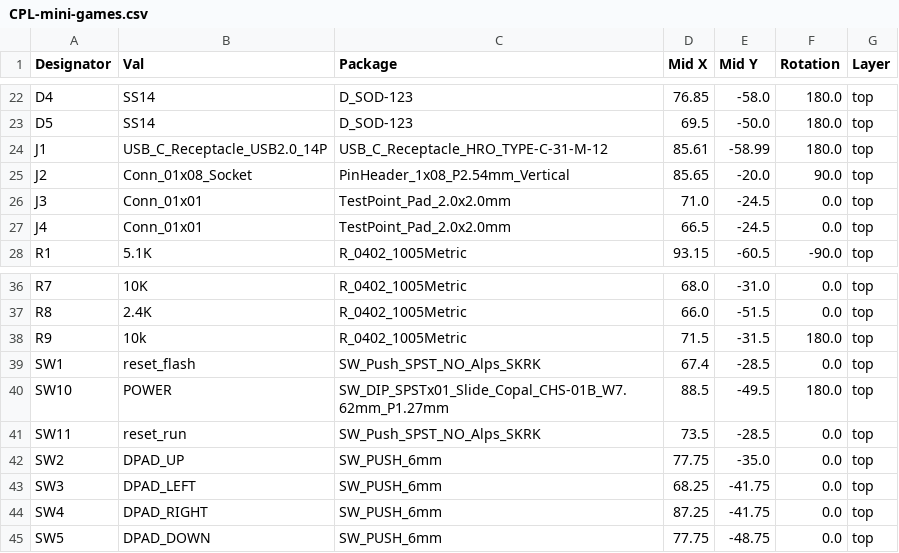
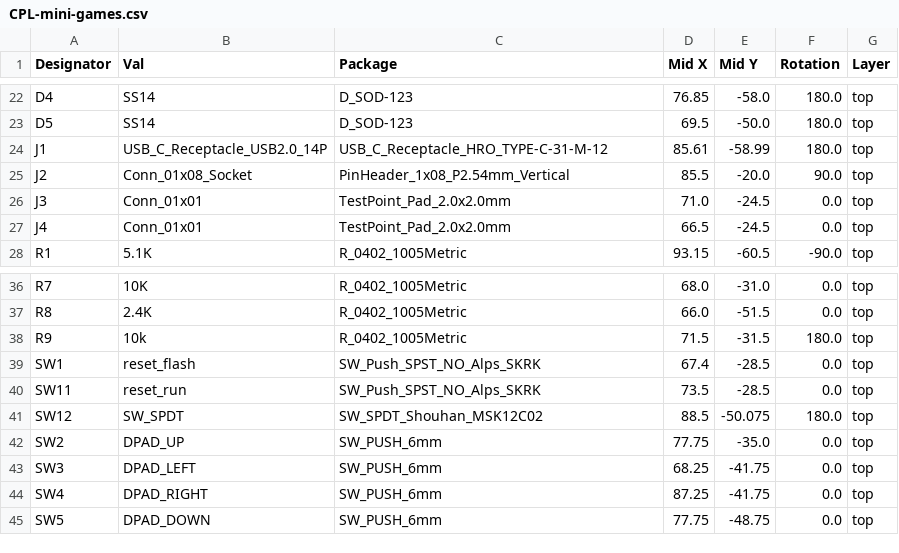
Before and after one commit to louis-bourgault/macondo-games, a CSV file: mini-games/jlcpcb/production_files/CPL-mini-games.csv, drawn as a sheet; only a part is shown, gaps mark what is left out.

```diff
--- a/mini-games/jlcpcb/production_files/CPL-mini-games.csv
+++ b/mini-games/jlcpcb/production_files/CPL-mini-games.csv
@@ -24,3 +24,3 @@ D5,SS14,D_SOD-123,69.5,-50.0,180.0,top
 J1,USB_C_Receptacle_USB2.0_14P,USB_C_Receptacle_HRO_TYPE-C-31-M-12,85.61,-58.99,180.0,top
-J2,Conn_01x08_Socket,PinHeader_1x08_P2.54mm_Vertical,85.65,-20.0,90.0,top
+J2,Conn_01x08_Socket,PinHeader_1x08_P2.54mm_Vertical,85.5,-20.0,90.0,top
 J3,Conn_01x01,TestPoint_Pad_2.0x2.0mm,71.0,-24.5,0.0,top
@@ -39,4 +39,4 @@ R9,10k,R_0402_1005Metric,71.5,-31.5,180.0,top
 SW1,reset_flash,SW_Push_SPST_NO_Alps_SKRK,67.4,-28.5,0.0,top
-SW10,POWER,SW_DIP_SPSTx01_Slide_Copal_CHS-01B_W7.62mm_P1.27mm,88.5,-49.5,180.0,top
 SW11,reset_run,SW_Push_SPST_NO_Alps_SKRK,73.5,-28.5,0.0,top
+SW12,SW_SPDT,SW_SPDT_Shouhan_MSK12C02,88.5,-50.075,180.0,top
 SW2,DPAD_UP,SW_PUSH_6mm,77.75,-35.0,0.0,top
```
Also changed, not shown: mini-games/jlcpcb/production_files/BOM-mini-games.csv, production/BOM-mini-games.csv, 21 other files.
